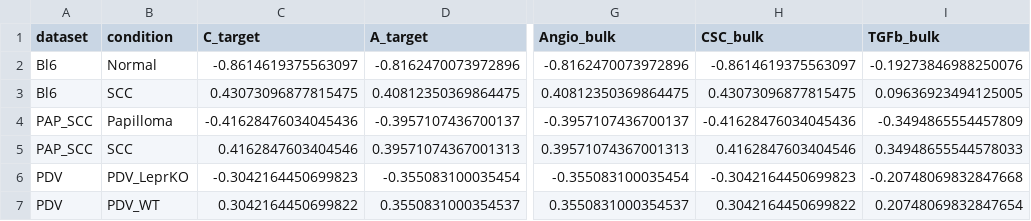
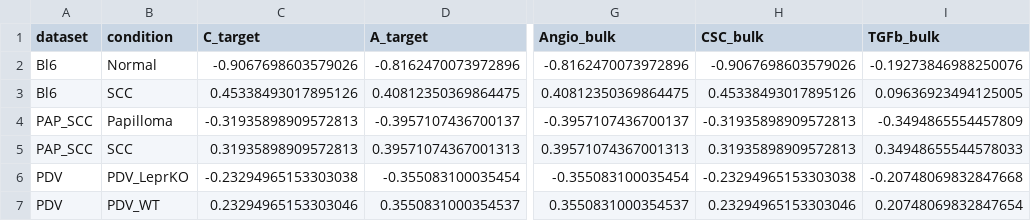
Before and after one commit to SecondBook5/ras_csc_feedback_switch, a CSV file: data/processed/rnaseq/ras_csc_calibration_targets.csv, drawn as a sheet; only a part is shown, gaps mark what is left out; the diff names each change by its address in the sheet, - before the commit and + after, or states it on an @@ line.

```diff
--- a/data/processed/rnaseq/ras_csc_calibration_targets.csv
+++ b/data/processed/rnaseq/ras_csc_calibration_targets.csv
-C2 (C_target): -0.8614619375563097
+C2 (C_target): -0.9067698603579026
-H2 (CSC_bulk): -0.8614619375563097
+H2 (CSC_bulk): -0.9067698603579026
-C3 (C_target): 0.43073096877815475
+C3 (C_target): 0.45338493017895126
-H3 (CSC_bulk): 0.43073096877815475
+H3 (CSC_bulk): 0.45338493017895126
-C4 (C_target): -0.41628476034045436
+C4 (C_target): -0.31935898909572813
-H4 (CSC_bulk): -0.41628476034045436
+H4 (CSC_bulk): -0.31935898909572813
-C5 (C_target): 0.4162847603404546
+C5 (C_target): 0.31935898909572813
-H5 (CSC_bulk): 0.4162847603404546
+H5 (CSC_bulk): 0.31935898909572813
-C6 (C_target): -0.3042164450699823
+C6 (C_target): -0.23294965153303038
-H6 (CSC_bulk): -0.3042164450699823
+H6 (CSC_bulk): -0.23294965153303038
-C7 (C_target): 0.3042164450699822
+C7 (C_target): 0.23294965153303046
-H7 (CSC_bulk): 0.3042164450699822
+H7 (CSC_bulk): 0.23294965153303046
```
Also changed, not shown: data/processed/atac/atac_calibration_targets.csv, data/processed/atac/atac_module_scores_by_sample.csv, 52 other files.
